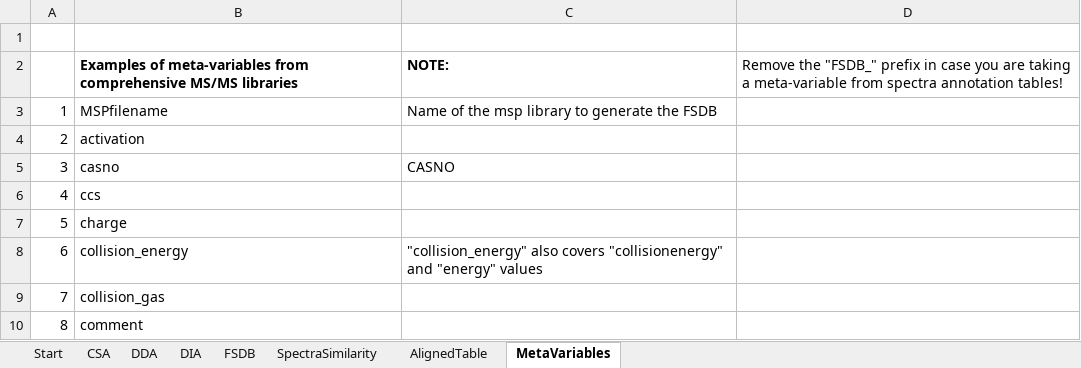
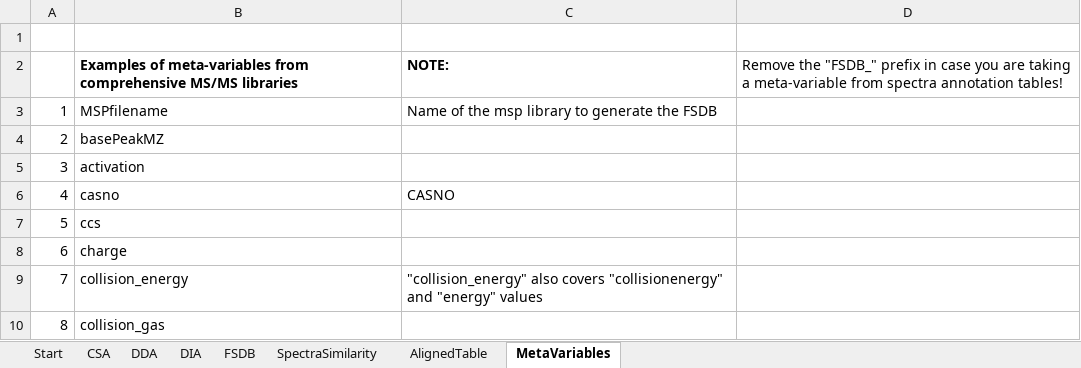
Before and after one commit to idslme/IDSL.CSA, an Excel workbook: CSA_parameters.xlsx, sheet MetaVariables, drawn as a sheet; only a part is shown; the shorter side is filled out with more unchanged rows; values as stored, in another font and other column widths than the file's, no borders; addresses are those after the commit; the diff names each change by its address in the sheet, - before the commit and + after, or states it on an @@ line.

```diff
--- a/CSA_parameters.xlsx (sheet MetaVariables)
+++ b/CSA_parameters.xlsx (sheet MetaVariables)
+row 4: 2 | basePeakMZ
@@ column A renumbered from row 5 down @@
```
Also changed, not shown: sheet CSA, sheet DDA, sheet DIA, sheet AlignedTable, sheet SpectraSimilarity, sheet FSDB, formulas that keep their value, IDSL.CSA/inst/extdata/CSA_parameters.xlsx, 17 other files.
